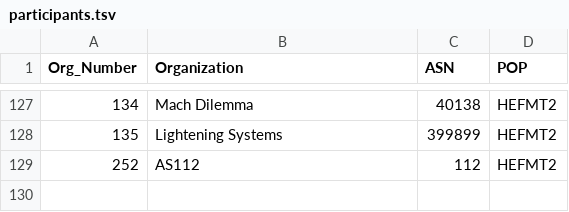
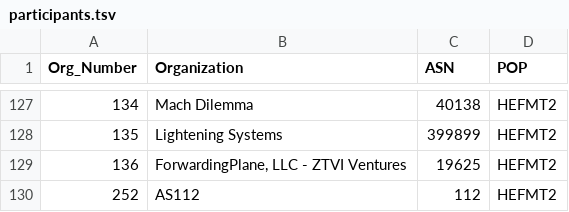
Before and after one commit to PhirePhly/fcix, a TSV file: participants.tsv, drawn as a sheet; only a part is shown, gaps mark what is left out; the diff names each change by its address in the sheet, - before the commit and + after, or states it on an @@ line.

Commit message:
Add ZTVI

```diff
--- a/participants.tsv
+++ b/participants.tsv
+row 129: 136 | ForwardingPlane, LLC - ZTVI Ventures | 19625 | HEFMT2
```
